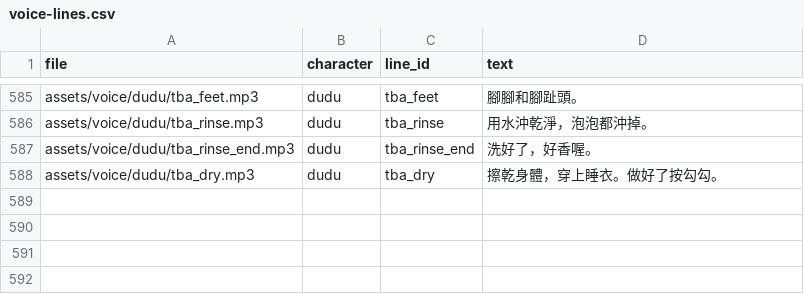
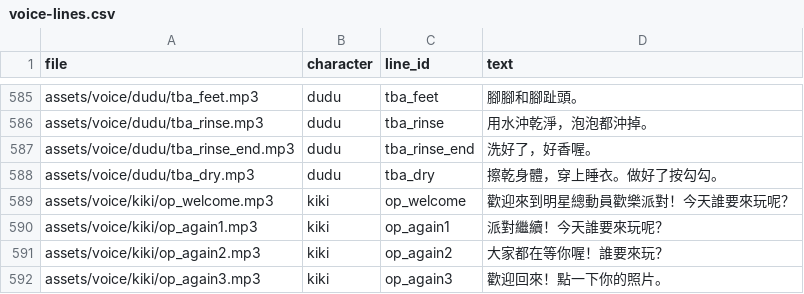
Before and after one commit to fantasy1164/toon-fun-party, a CSV file: docs/voice-lines.csv, drawn as a sheet; only a part is shown, gaps mark what is left out.

```diff
--- a/docs/voice-lines.csv
+++ b/docs/voice-lines.csv
@@ -588 +588,5 @@
 "assets/voice/dudu/tba_dry.mp3","dudu","tba_dry","擦乾身體，穿上睡衣。做好了按勾勾。"
+"assets/voice/kiki/op_welcome.mp3","kiki","op_welcome","歡迎來到明星總動員歡樂派對！今天誰要來玩呢？"
+"assets/voice/kiki/op_again1.mp3","kiki","op_again1","派對繼續！今天誰要來玩呢？"
+"assets/voice/kiki/op_again2.mp3","kiki","op_again2","大家都在等你喔！誰要來玩？"
+"assets/voice/kiki/op_again3.mp3","kiki","op_again3","歡迎回來！點一下你的照片。"
```
Also changed, not shown: 11 other files.
